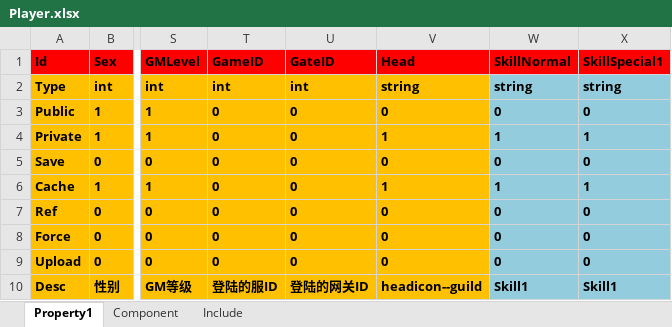
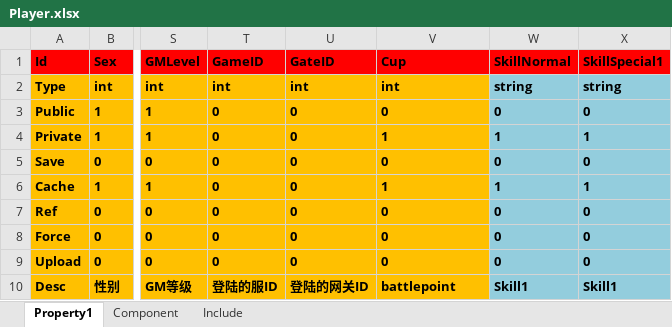
Before and after one commit to hu-81/NoahGameFramee, an Excel workbook: _Out/NFDataCfg/Excel/Player.xlsx, sheet Property1, drawn as a sheet; only a part is shown, gaps mark what is left out; values as stored, in another font and other column widths than the file's, no borders; the diff names each change by its address in the sheet, - before the commit and + after, or states it on an @@ line.

```diff
--- a/_Out/NFDataCfg/Excel/Player.xlsx (sheet Property1)
+++ b/_Out/NFDataCfg/Excel/Player.xlsx (sheet Property1)
-V1: Head
+V1: Cup
-V2 (Cup): string
+V2 (Cup): int
-V10 (Cup): headicon--guild
+V10 (Cup): battlepoint
```
Also changed, not shown: 21 other files.
